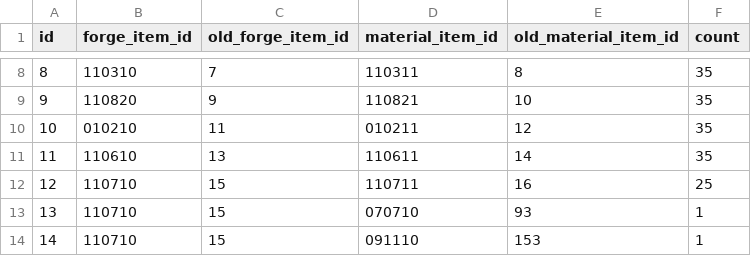
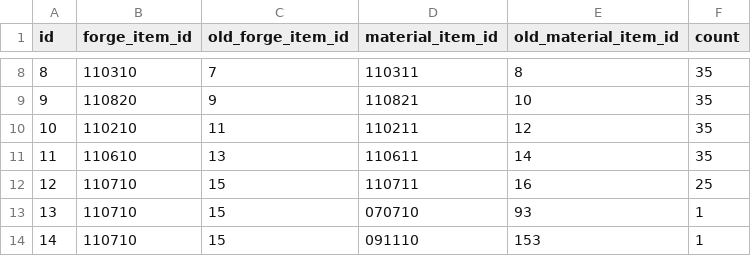
Before and after one commit to jyllsarta/priconeer-masterdata, a CSV file: seeds/forges.csv, drawn as a sheet; only a part is shown, gaps mark what is left out.

```diff
--- a/seeds/forges.csv
+++ b/seeds/forges.csv
@@ -9,3 +9,3 @@ id,forge_item_id,old_forge_item_id,material_item_id,old_material_item_id,count
 9,110820,9,110821,10,35
-10,010210,11,010211,12,35
+10,110210,11,110211,12,35
 11,110610,13,110611,14,35
```
Also changed, not shown: seeds/drops.csv, seeds/equips.csv.
